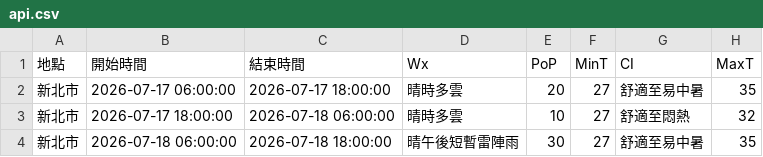
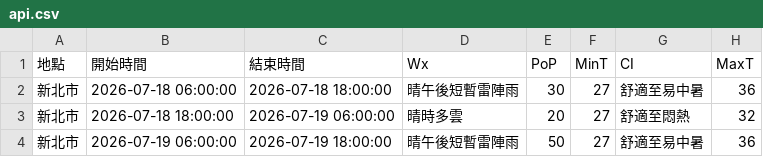
Before and after one commit to oao030oao/1111518-mid, a CSV file: api.csv, drawn as a sheet.

```diff
--- a/api.csv
+++ b/api.csv
@@ -1,4 +1,4 @@
 地點,開始時間,結束時間,Wx,PoP,MinT,CI,MaxT
-新北市,2026-07-17 06:00:00,2026-07-17 18:00:00,晴時多雲,20,27,舒適至易中暑,35
-新北市,2026-07-17 18:00:00,2026-07-18 06:00:00,晴時多雲,10,27,舒適至悶熱,32
-新北市,2026-07-18 06:00:00,2026-07-18 18:00:00,晴午後短暫雷陣雨,30,27,舒適至易中暑,35
+新北市,2026-07-18 06:00:00,2026-07-18 18:00:00,晴午後短暫雷陣雨,30,27,舒適至易中暑,36
+新北市,2026-07-18 18:00:00,2026-07-19 06:00:00,晴時多雲,20,27,舒適至悶熱,32
+新北市,2026-07-19 06:00:00,2026-07-19 18:00:00,晴午後短暫雷陣雨,50,27,舒適至易中暑,36
```
